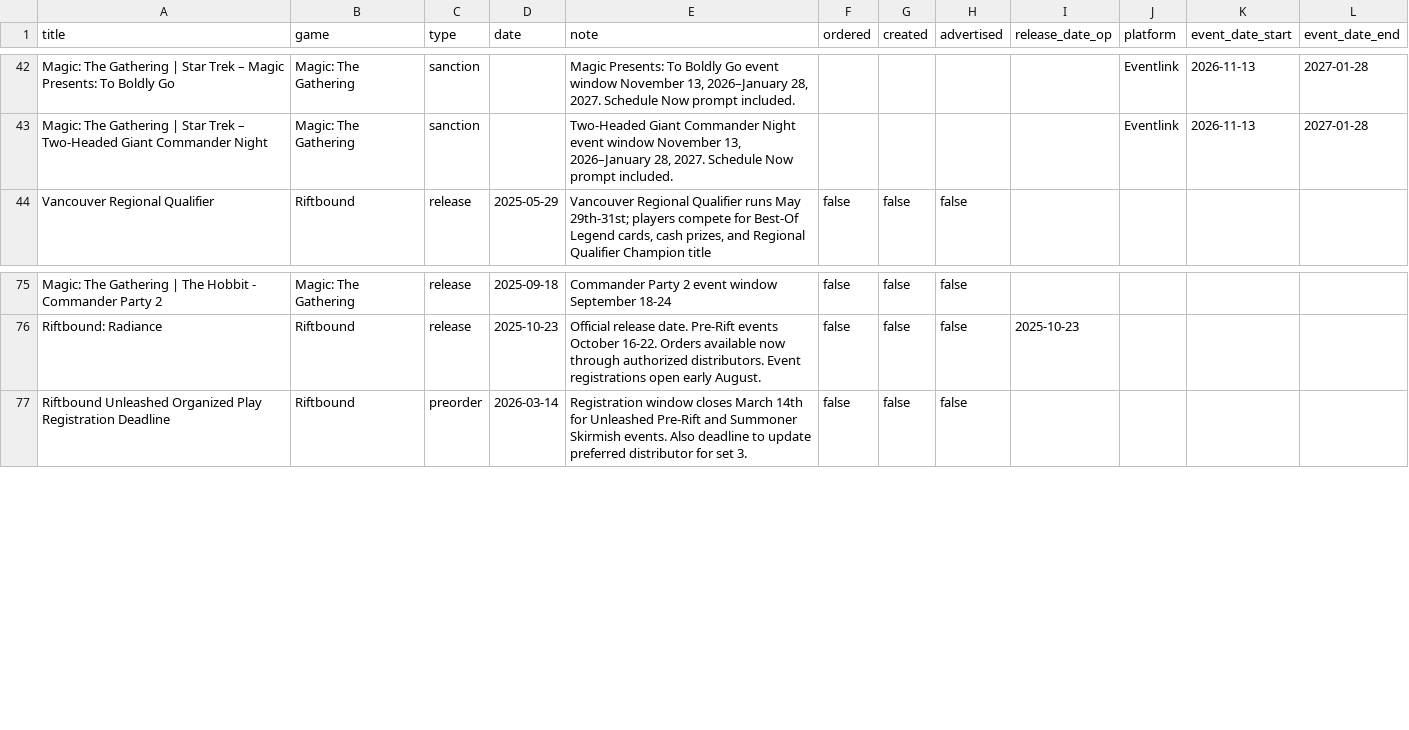
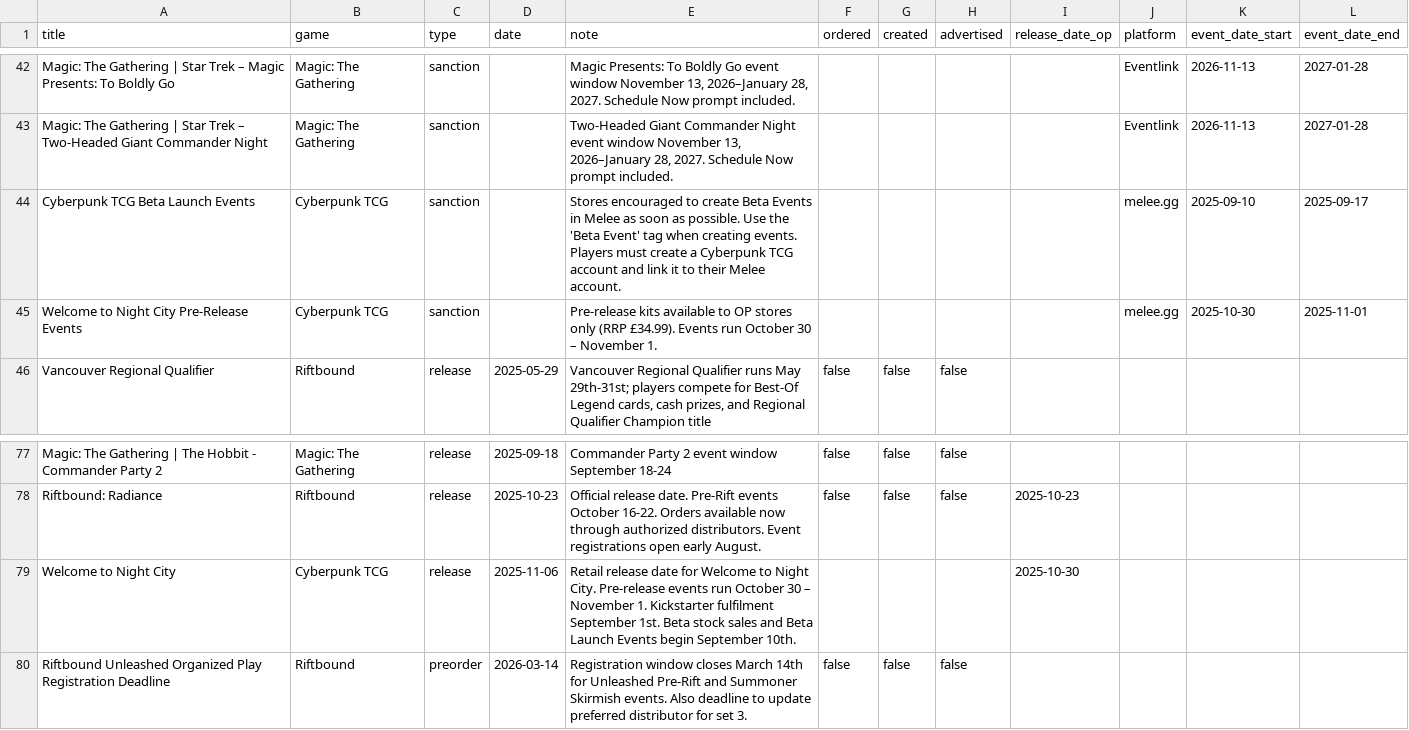
Before and after one commit to ludoquist-maker/tcg-tracker, a CSV file: data.csv, drawn as a sheet; only a part is shown, gaps mark what is left out.

Commit message:
Auto-update: success_3_events_added

```diff
--- a/data.csv
+++ b/data.csv
@@ -43,2 +43,4 @@ Magic: The Gathering | Star Trek – Magic Presents: To Boldly Go,Magic: The Gat
 Magic: The Gathering | Star Trek – Two-Headed Giant Commander Night,Magic: The Gathering,sanction,,"Two-Headed Giant Commander Night event window November 13, 2026–January 28, 2027. Schedule Now prompt included.",,,,,Eventlink,2026-11-13,2027-01-28
+Cyberpunk TCG Beta Launch Events,Cyberpunk TCG,sanction,,Stores encouraged to create Beta Events in Melee as soon as possible. Use the 'Beta Event' tag when creating events. Players must create a Cyberpunk TCG account and link it to their Melee account.,,,,,melee.gg,2025-09-10,2025-09-17
+Welcome to Night City Pre-Release Events,Cyberpunk TCG,sanction,,Pre-release kits available to OP stores only (RRP £34.99). Events run October 30 – November 1.,,,,,melee.gg,2025-10-30,2025-11-01
 Vancouver Regional Qualifier,Riftbound,release,2025-05-29,"Vancouver Regional Qualifier runs May 29th-31st; players compete for Best-Of Legend cards, cash prizes, and Regional Qualifier Champion title",false,false,false,,,,
@@ -76,2 +78,3 @@ Magic: The Gathering | The Hobbit - Commander Party 2,Magic: The Gathering,relea
 Riftbound: Radiance,Riftbound,release,2025-10-23,Official release date. Pre-Rift events October 16-22. Orders available now through authorized distributors. Event registrations open early August.,false,false,false,2025-10-23,,,
+Welcome to Night City,Cyberpunk TCG,release,2025-11-06,Retail release date for Welcome to Night City. Pre-release events run October 30 – November 1. Kickstarter fulfilment September 1st. Beta stock sales and Beta Launch Events begin September 10th.,,,,2025-10-30,,,
 Riftbound Unleashed Organized Play Registration Deadline,Riftbound,preorder,2026-03-14,Registration window closes March 14th for Unleashed Pre-Rift and Summoner Skirmish events. Also deadline to update preferred distributor for set 3.,false,false,false,,,,
```
